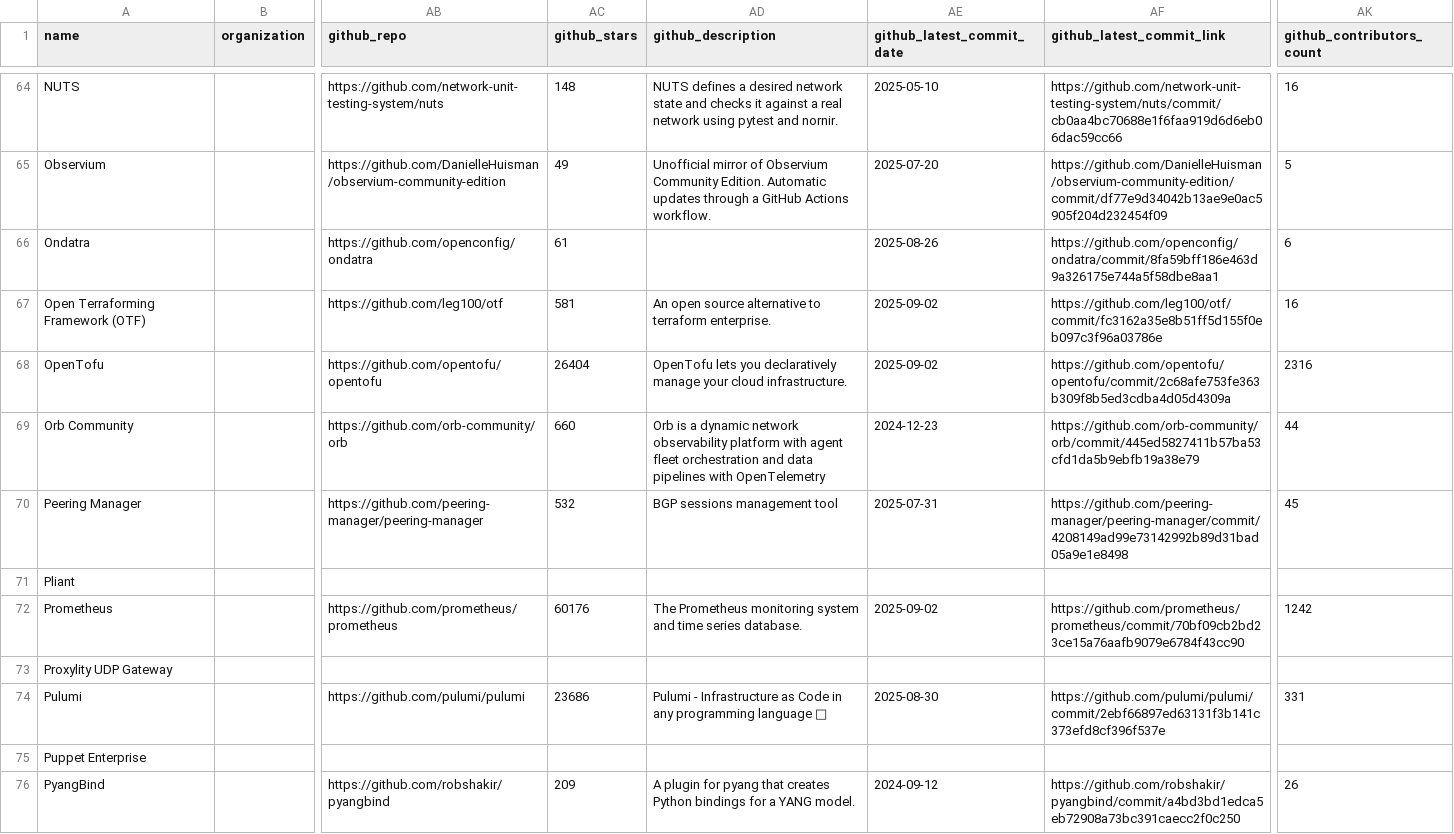
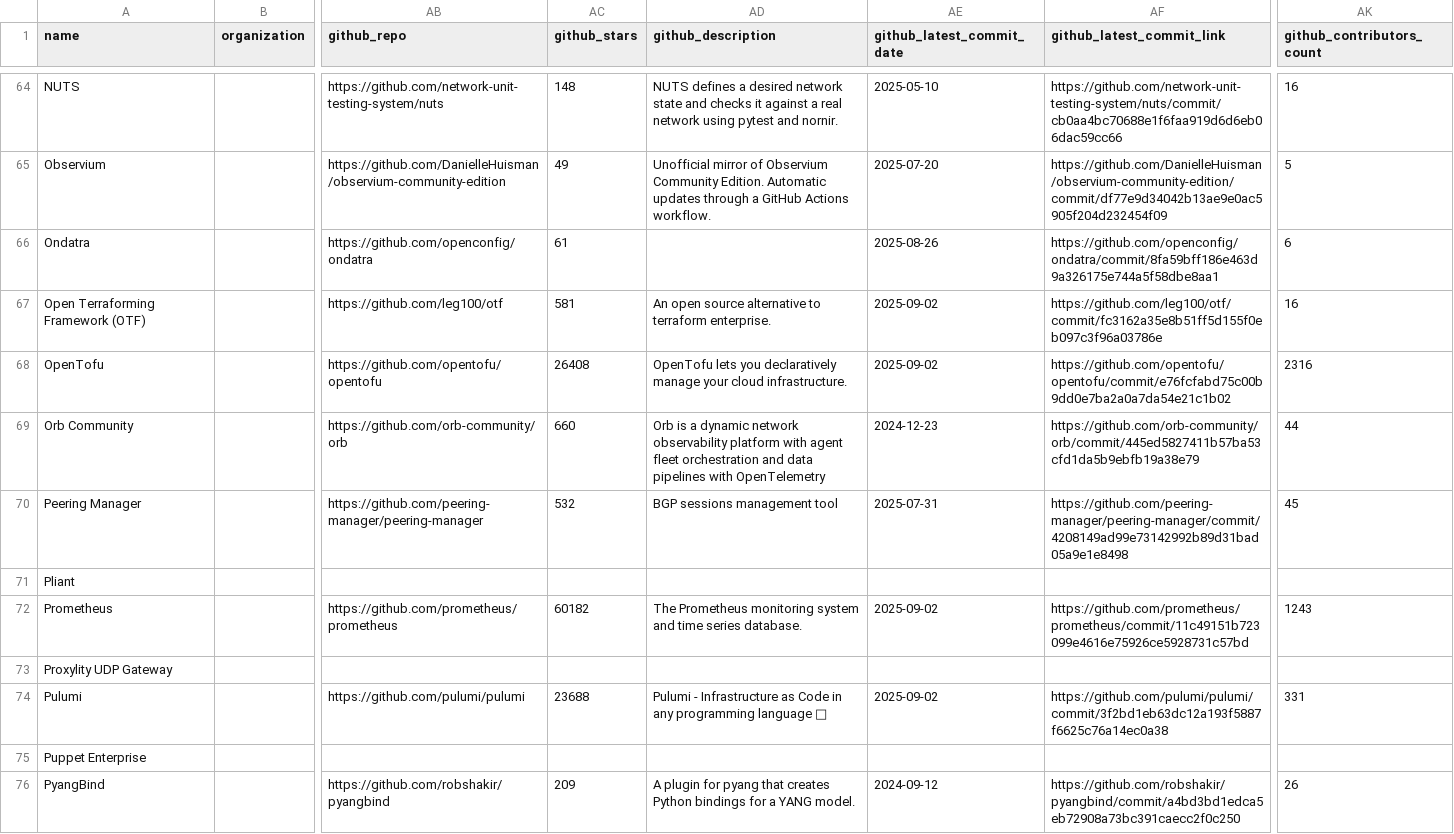
Before and after one commit to steinzi/network-automation-landscape, a CSV file: docs/items.csv, drawn as a sheet; only a part is shown, gaps mark what is left out; the diff covers the shown part only; the diff names each change by its address in the sheet, - before the commit and + after, or states it on an @@ line.

```diff
--- a/docs/items.csv
+++ b/docs/items.csv
-AC68 (github_stars): 26404
+AC68 (github_stars): 26408
-AF68 (github_latest_commit_link): https://github.com/opentofu/opentofu/commit/2c68afe753fe363b309f8b5ed3cdba4d05d4309a
+AF68 (github_latest_commit_link): https://github.com/opentofu/opentofu/commit/e76fcfabd75c00b9dd0e7ba2a0a7da54e21c1b02
-AC72 (github_stars): 60176
+AC72 (github_stars): 60182
-AF72 (github_latest_commit_link): https://github.com/prometheus/prometheus/commit/70bf09cb2bd23ce15a76aafb9079e6784f43cc90
+AF72 (github_latest_commit_link): https://github.com/prometheus/prometheus/commit/11c49151b723099e4616e75926ce5928731c57bd
-AK72 (github_contributors_count): 1242
+AK72 (github_contributors_count): 1243
-AC74 (github_stars): 23686
+AC74 (github_stars): 23688
-AE74 (github_latest_commit_date): 2025-08-30
+AE74 (github_latest_commit_date): 2025-09-02
-AF74 (github_latest_commit_link): https://github.com/pulumi/pulumi/commit/2ebf66897ed63131f3b141c373efd8cf396f537e
+AF74 (github_latest_commit_link): https://github.com/pulumi/pulumi/commit/3f2bd1eb63dc12a193f5887f6625c76a14ec0a38
```
Also changed, not shown: 48 edited cells elsewhere in this file, 50 other files.
